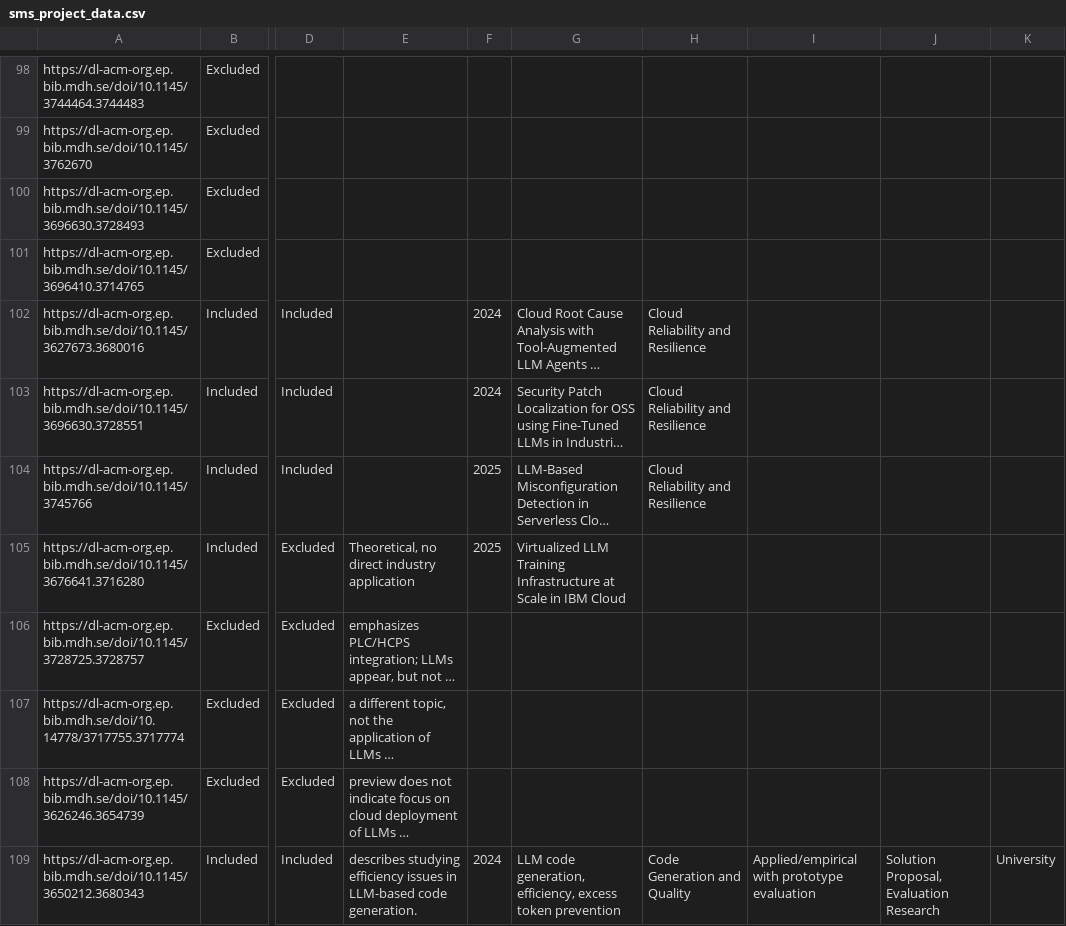
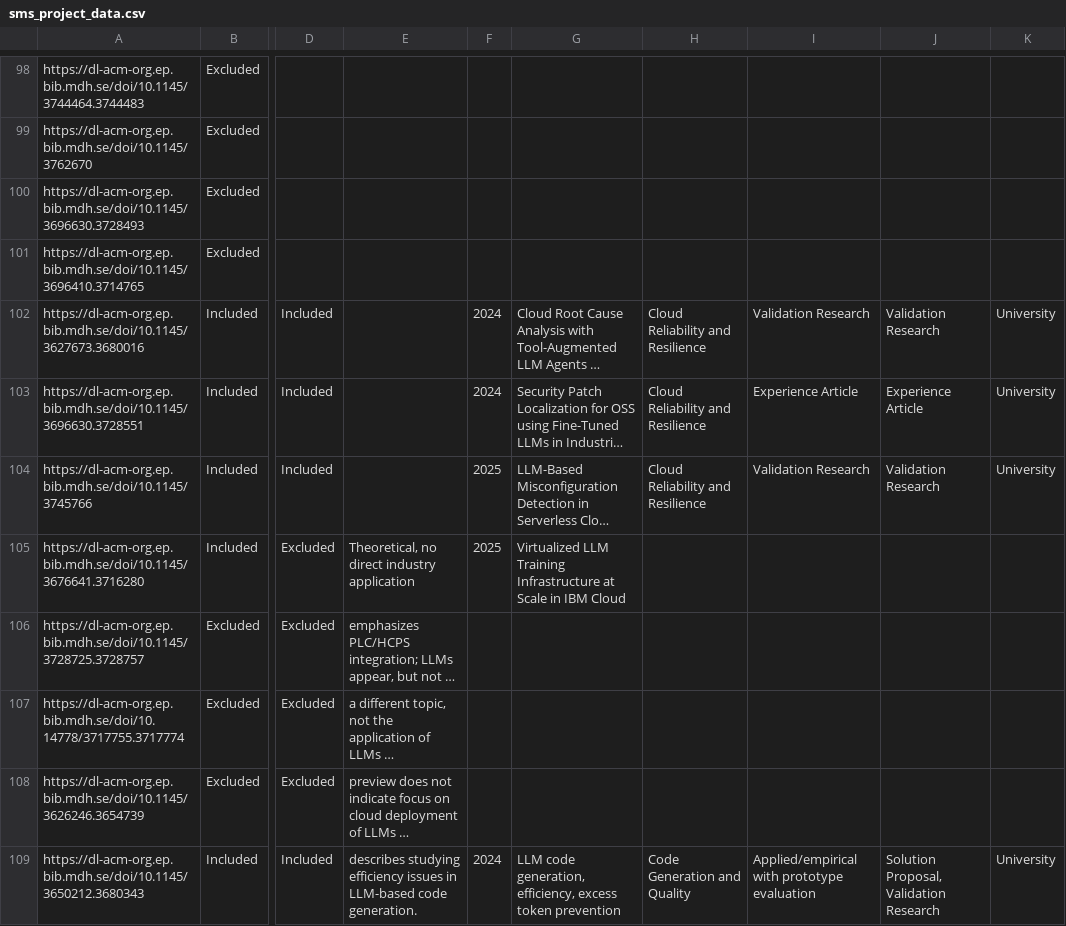
Before and after one commit to ErikFolkesson/SMS_project_data_viz, a CSV file: data/sms_project_data.csv, drawn as a sheet; only a part is shown, gaps mark what is left out; long unchanged cells end in …; the diff covers the shown part only; the diff names each change by its address in the sheet, - before the commit and + after, or states it on an @@ line.

Commit message:
update sms_project_data.csv to refine classifications and enhance research details

```diff
--- a/data/sms_project_data.csv
+++ b/data/sms_project_data.csv
-I102: (empty)
+I102: Validation Research
-J102: (empty)
+J102: Validation Research
-K102:K104: (empty)
+K102:K104: University
-I103: (empty)
+I103: Experience Article
-J103: (empty)
+J103: Experience Article
-I104: (empty)
+I104: Validation Research
-J104: (empty)
+J104: Validation Research
-J109: Solution Proposal, Evaluation Research
+J109: Solution Proposal, Validation Research
```
Also changed, not shown: 79 edited cells elsewhere in this file, 1 other file.
